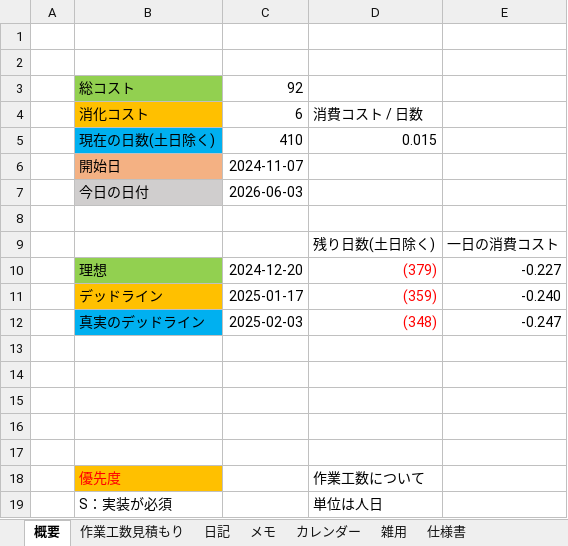
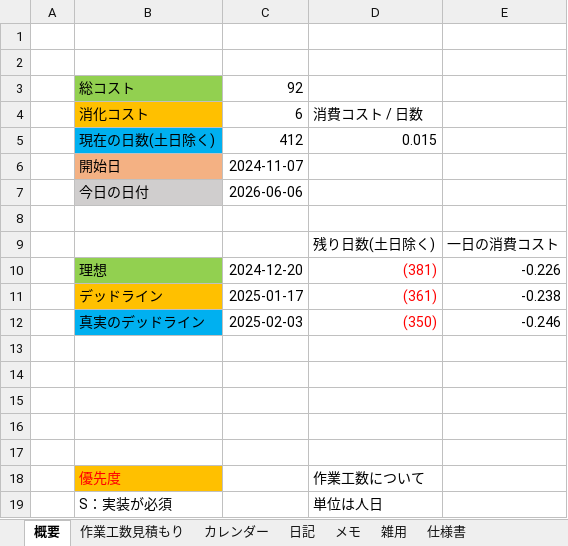
Before and after one commit to hir4rin/2026_summer, an Excel workbook: 進捗/コスト表_summer_2026.xlsx, sheet 概要, drawn as a sheet; only a part is shown; values as stored, in another font and other column widths than the file's, no borders; the diff names each change by its address in the sheet, - before the commit and + after, or states it on an @@ line.

Commit message:
up

```diff
--- a/進捗/コスト表_summer_2026.xlsx (sheet 概要)
+++ b/進捗/コスト表_summer_2026.xlsx (sheet 概要)
@@ sheet tab order changed: 概要 | 作業工数見積もり | カレンダー | 日記 | メモ | 雑用 | 仕様書 @@
-C5: 410
+C5: 412
-C7: 2026-06-03
+C7: 2026-06-06
-D10: (379)
+D10: (381)
-E10: -0.227
+E10: -0.226
-D11: (359)
+D11: (361)
-E11: -0.240
+E11: -0.238
-D12: (348)
+D12: (350)
-E12: -0.247
+E12: -0.246
```
Also changed, not shown: sheet 作業工数見積もり.
